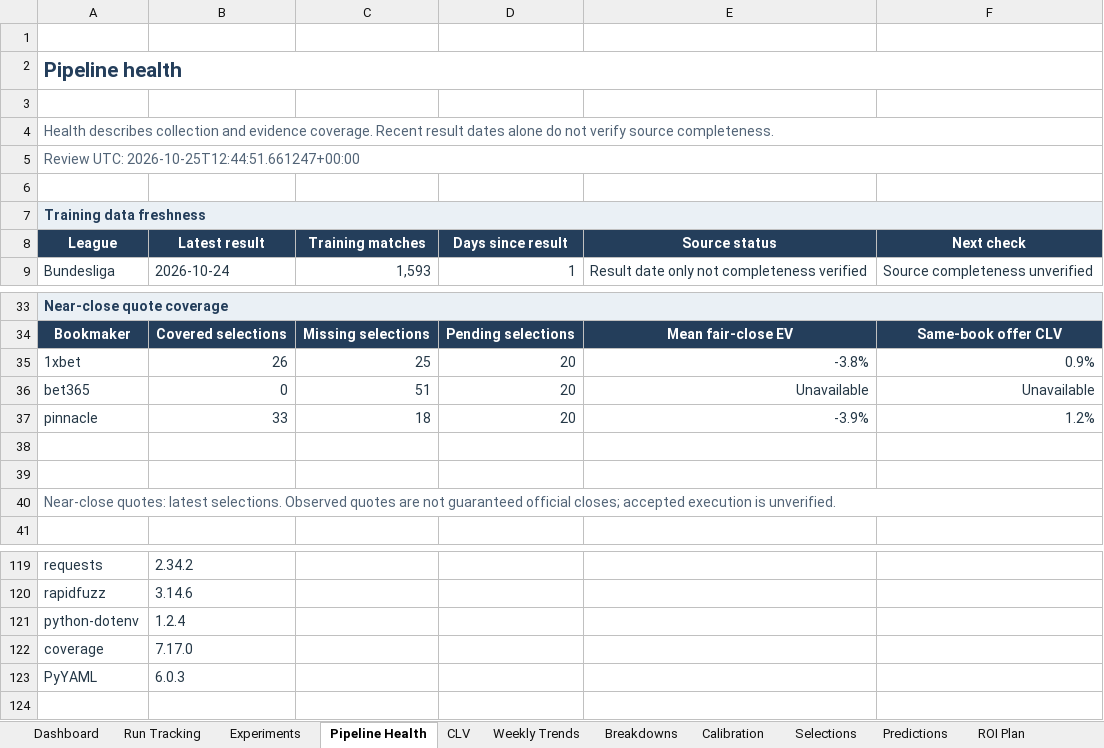
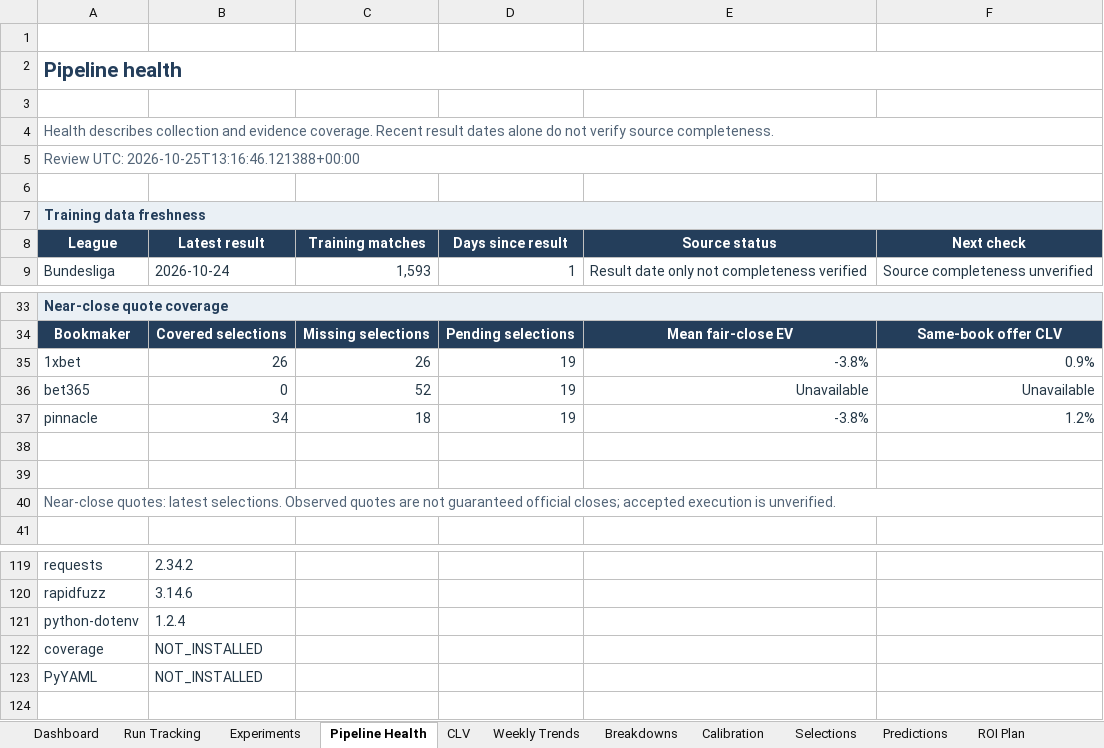
Before and after one commit to paulmaina/football-value-pipeline, an Excel workbook: football_output_v2/readable/football_performance_report.xlsx, sheet Pipeline Health, drawn as a sheet; only a part is shown, gaps mark what is left out; values as stored, in another font and other column widths than the file's, no borders; conditional formats not drawn; the diff names each change by its address in the sheet, - before the commit and + after, or states it on an @@ line.

```diff
--- a/football_output_v2/readable/football_performance_report.xlsx (sheet Pipeline Health)
+++ b/football_output_v2/readable/football_performance_report.xlsx (sheet Pipeline Health)
-A5 (League): Review UTC: 2026-10-25T12:44:51.661247+00:00
+A5 (League): Review UTC: 2026-10-25T13:16:46.121388+00:00
-C35 (Training matches): 25
+C35 (Training matches): 26
-D35:D37 (Days since result): 20
+D35:D37 (Days since result): 19
-C36 (Training matches): 51
+C36 (Training matches): 52
-B37 (Latest result): 33
+B37 (Latest result): 34
-E37 (Source status): -3.9%
+E37 (Source status): -3.8%
-B122 (Latest result): 7.17.0
+B122 (Latest result): NOT_INSTALLED
-B123 (Latest result): 6.0.3
+B123 (Latest result): NOT_INSTALLED
```
Also changed, not shown: sheet CLV, sheet Dashboard, sheet Predictions, sheet Experiments, hidden cells, 40 other files.
